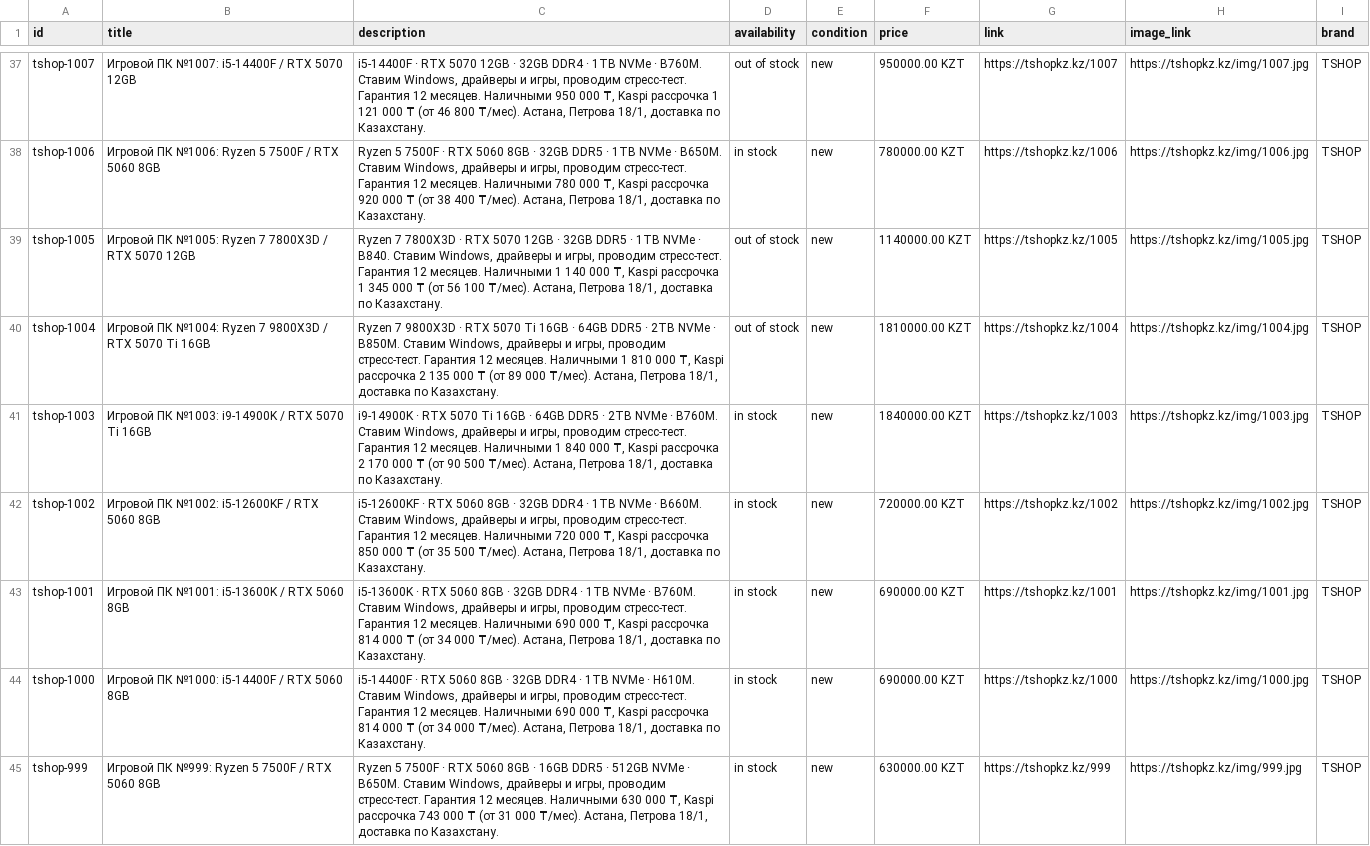
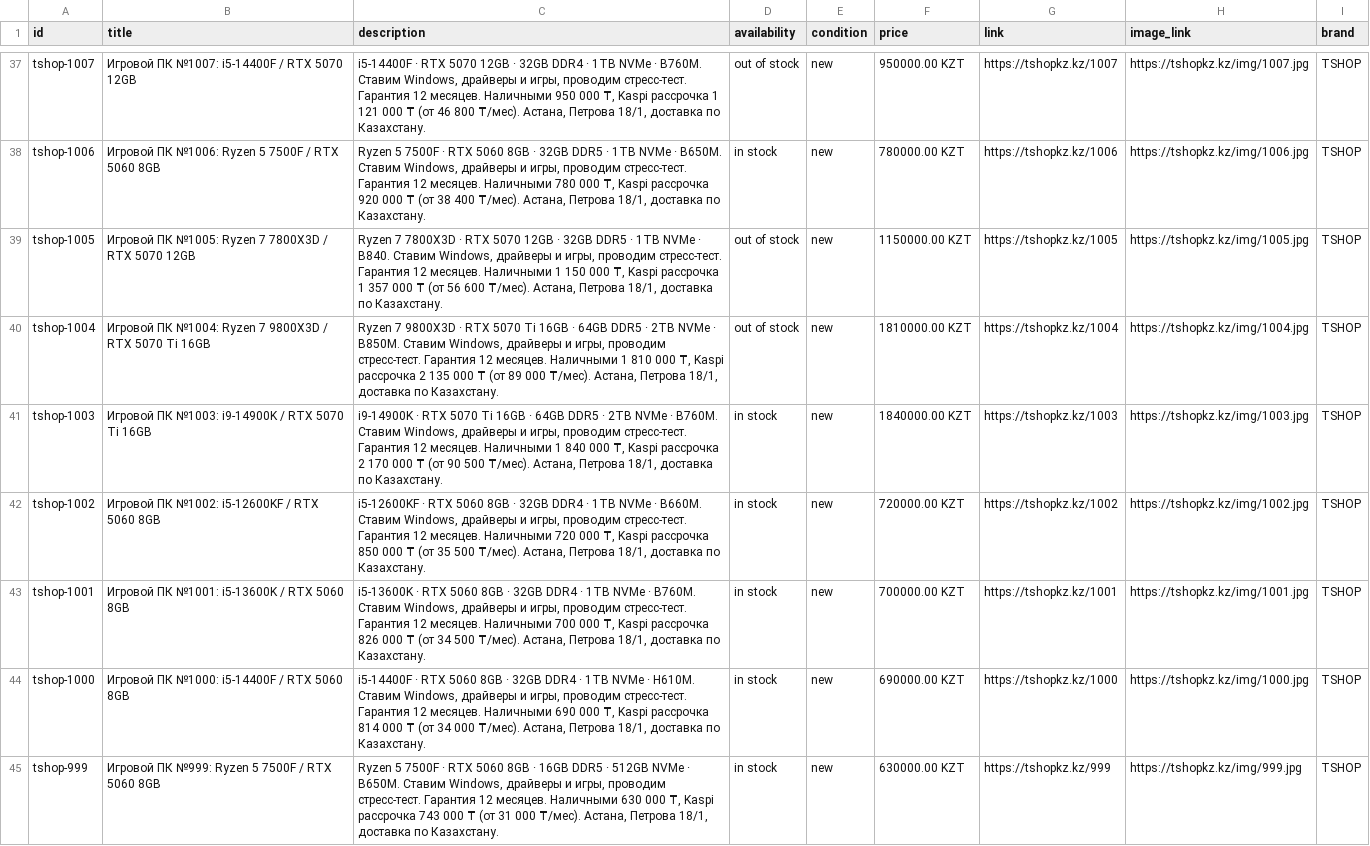
Before and after one commit to TSHOPKZ/tshopkz.github.io, a CSV file: wa_catalog.csv, drawn as a sheet; only a part is shown, gaps mark what is left out; the diff covers the shown part only.

```diff
--- a/wa_catalog.csv
+++ b/wa_catalog.csv
@@ -38,3 +38,3 @@ tshop-1007,Игровой ПК №1007: i5-14400F / RTX 5070 12GB,"i5-14400F ·
 tshop-1006,Игровой ПК №1006: Ryzen 5 7500F / RTX 5060 8GB,"Ryzen 5 7500F · RTX 5060 8GB · 32GB DDR5 · 1TB NVMe · B650M. Ставим Windows, драйверы и игры, проводим стресс-тест. Гарантия 12 месяцев. Наличными 780 000 ₸, Kaspi рассрочка 920 000 ₸ (от 38 400 ₸/мес). Астана, Петрова 18/1, доставка по Казахстану.",in stock,new,780000.00 KZT,https://tshopkz.kz/1006,https://tshopkz.kz/img/1006.jpg,TSHOP
-tshop-1005,Игровой ПК №1005: Ryzen 7 7800X3D / RTX 5070 12GB,"Ryzen 7 7800X3D · RTX 5070 12GB · 32GB DDR5 · 1TB NVMe · B840. Ставим Windows, драйверы и игры, проводим стресс-тест. Гарантия 12 месяцев. Наличными 1 140 000 ₸, Kaspi рассрочка 1 345 000 ₸ (от 56 100 ₸/мес). Астана, Петрова 18/1, доставка по Казахстану.",out of stock,new,1140000.00 KZT,https://tshopkz.kz/1005,https://tshopkz.kz/img/1005.jpg,TSHOP
+tshop-1005,Игровой ПК №1005: Ryzen 7 7800X3D / RTX 5070 12GB,"Ryzen 7 7800X3D · RTX 5070 12GB · 32GB DDR5 · 1TB NVMe · B840. Ставим Windows, драйверы и игры, проводим стресс-тест. Гарантия 12 месяцев. Наличными 1 150 000 ₸, Kaspi рассрочка 1 357 000 ₸ (от 56 600 ₸/мес). Астана, Петрова 18/1, доставка по Казахстану.",out of stock,new,1150000.00 KZT,https://tshopkz.kz/1005,https://tshopkz.kz/img/1005.jpg,TSHOP
 tshop-1004,Игровой ПК №1004: Ryzen 7 9800X3D / RTX 5070 Ti 16GB,"Ryzen 7 9800X3D · RTX 5070 Ti 16GB · 64GB DDR5 · 2TB NVMe · B850M. Ставим Windows, драйверы и игры, проводим стресс-тест. Гарантия 12 месяцев. Наличными 1 810 000 ₸, Kaspi рассрочка 2 135 000 ₸ (от 89 000 ₸/мес). Астана, Петрова 18/1, доставка по Казахстану.",out of stock,new,1810000.00 KZT,https://tshopkz.kz/1004,https://tshopkz.kz/img/1004.jpg,TSHOP
@@ -42,3 +42,3 @@ tshop-1003,Игровой ПК №1003: i9-14900K / RTX 5070 Ti 16GB,"i9-14900K
 tshop-1002,Игровой ПК №1002: i5-12600KF / RTX 5060 8GB,"i5-12600KF · RTX 5060 8GB · 32GB DDR4 · 1TB NVMe · B660M. Ставим Windows, драйверы и игры, проводим стресс-тест. Гарантия 12 месяцев. Наличными 720 000 ₸, Kaspi рассрочка 850 000 ₸ (от 35 500 ₸/мес). Астана, Петрова 18/1, доставка по Казахстану.",in stock,new,720000.00 KZT,https://tshopkz.kz/1002,https://tshopkz.kz/img/1002.jpg,TSHOP
-tshop-1001,Игровой ПК №1001: i5-13600K / RTX 5060 8GB,"i5-13600K · RTX 5060 8GB · 32GB DDR4 · 1TB NVMe · B760M. Ставим Windows, драйверы и игры, проводим стресс-тест. Гарантия 12 месяцев. Наличными 690 000 ₸, Kaspi рассрочка 814 000 ₸ (от 34 000 ₸/мес). Астана, Петрова 18/1, доставка по Казахстану.",in stock,new,690000.00 KZT,https://tshopkz.kz/1001,https://tshopkz.kz/img/1001.jpg,TSHOP
+tshop-1001,Игровой ПК №1001: i5-13600K / RTX 5060 8GB,"i5-13600K · RTX 5060 8GB · 32GB DDR4 · 1TB NVMe · B760M. Ставим Windows, драйверы и игры, проводим стресс-тест. Гарантия 12 месяцев. Наличными 700 000 ₸, Kaspi рассрочка 826 000 ₸ (от 34 500 ₸/мес). Астана, Петрова 18/1, доставка по Казахстану.",in stock,new,700000.00 KZT,https://tshopkz.kz/1001,https://tshopkz.kz/img/1001.jpg,TSHOP
 tshop-1000,Игровой ПК №1000: i5-14400F / RTX 5060 8GB,"i5-14400F · RTX 5060 8GB · 32GB DDR4 · 1TB NVMe · H610M. Ставим Windows, драйверы и игры, проводим стресс-тест. Гарантия 12 месяцев. Наличными 690 000 ₸, Kaspi рассрочка 814 000 ₸ (от 34 000 ₸/мес). Астана, Петрова 18/1, доставка по Казахстану.",in stock,new,690000.00 KZT,https://tshopkz.kz/1000,https://tshopkz.kz/img/1000.jpg,TSHOP
```
Also changed, not shown: 16 edited cells elsewhere in this file, 4 other files.
